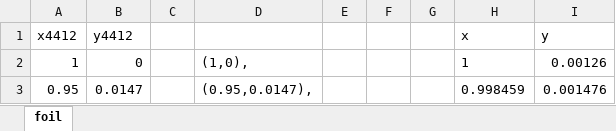
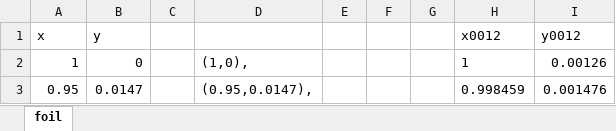
Before and after one commit to NaymaHassanEmu/ANN-Based-Airfoil-Optimization-with-XFOIL, an Excel workbook: Hicks-Henne deformation of 2d airfoil/foil.xlsx, sheet foil, drawn as a sheet; only a part is shown; values as stored, in another font and other column widths than the file's, no borders; removed rows and columns are numbered as before the commit, all else as after; the diff names each change by its address in the sheet, - before the commit and + after, or states it on an @@ line.

```diff
--- a/Hicks-Henne deformation of 2d airfoil/foil.xlsx (sheet foil)
+++ b/Hicks-Henne deformation of 2d airfoil/foil.xlsx (sheet foil)
-row 1: x4412 | y4412 |  |  |  |  |  | x | y
+row 1: x | y |  |  |  |  |  | x0012 | y0012
```
Also changed, not shown: Hicks-Henne deformation of 2d airfoil/Deformed_airfoil.xlsx, 1 other file.
